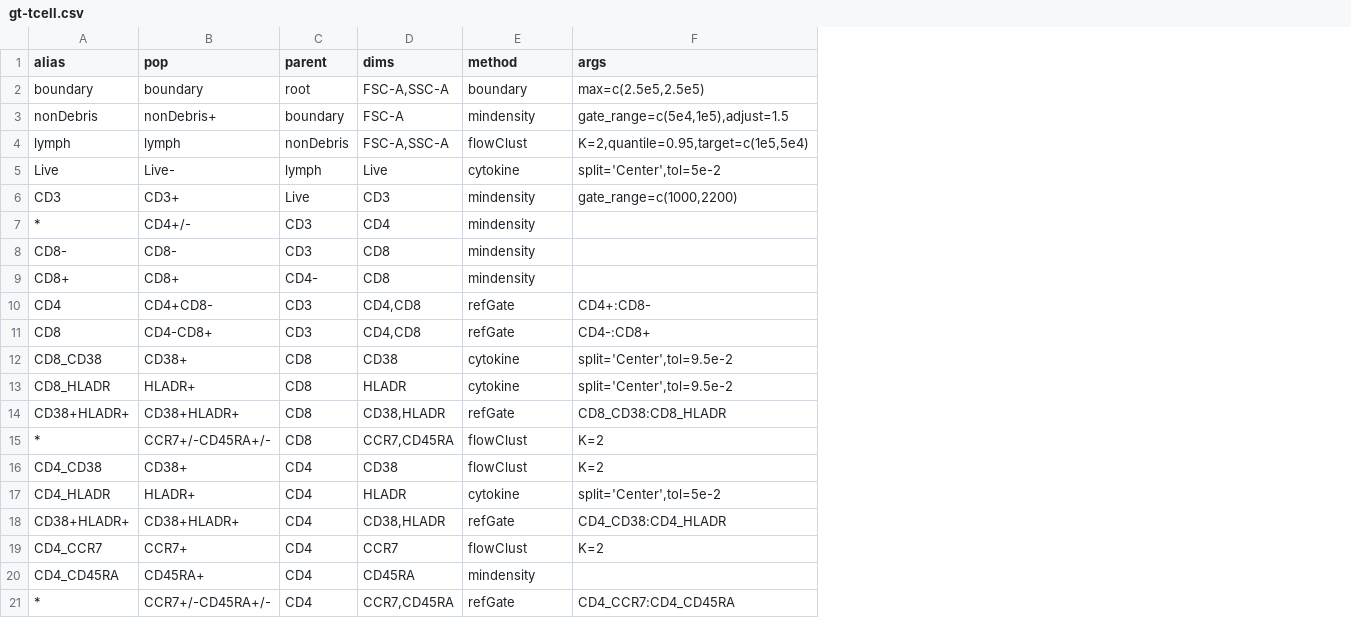
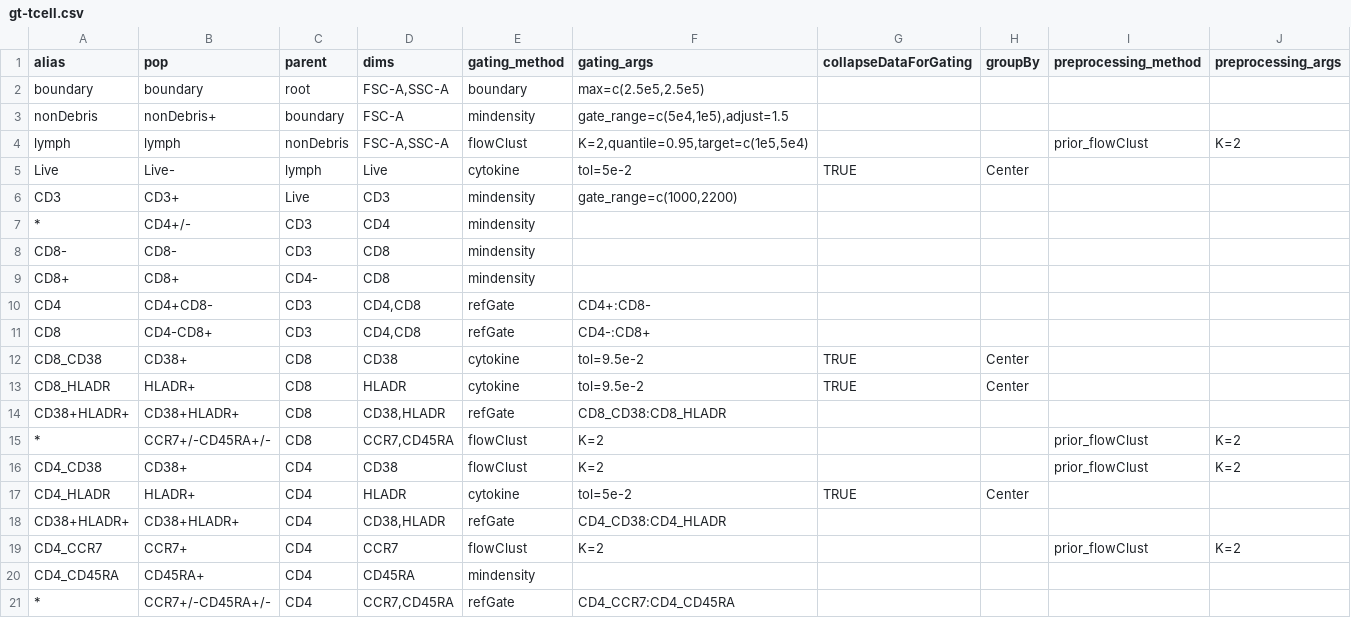
Before and after one commit to RGLab/flowcap3, a CSV file: gating-templates/gt-tcell.csv, drawn as a sheet; the diff names each change by its address in the sheet, - before the commit and + after, or states it on an @@ line.

```diff
--- a/gating-templates/gt-tcell.csv
+++ b/gating-templates/gt-tcell.csv
+column G (collapseDataForGating), rows 5-17: TRUE |  |  |  |  |  |  | TRUE | TRUE |  |  |  | TRUE
+column H (groupBy), rows 5-17: Center |  |  |  |  |  |  | Center | Center |  |  |  | Center
+column I (preprocessing_method), rows 4-19: prior_flowClust |  |  |  |  |  |  |  |  |  |  | prior_flowClust | prior_flowClust |  |  | prior_flowClust
+column J (preprocessing_args), rows 4-19: K=2 |  |  |  |  |  |  |  |  |  |  | K=2 | K=2 |  |  | K=2
-E1: method
+E1: gating_method
-F1: args
+F1: gating_args
-F5 (gating_args): split='Center',tol=5e-2
+F5 (gating_args): tol=5e-2
-F12:F13 (gating_args): split='Center',tol=9.5e-2
+F12:F13 (gating_args): tol=9.5e-2
-F17 (gating_args): split='Center',tol=5e-2
+F17 (gating_args): tol=5e-2
```
Also changed, not shown: gating-templates/gt-DC.csv, gating-templates/gt-bcell.csv, 6 other files.
